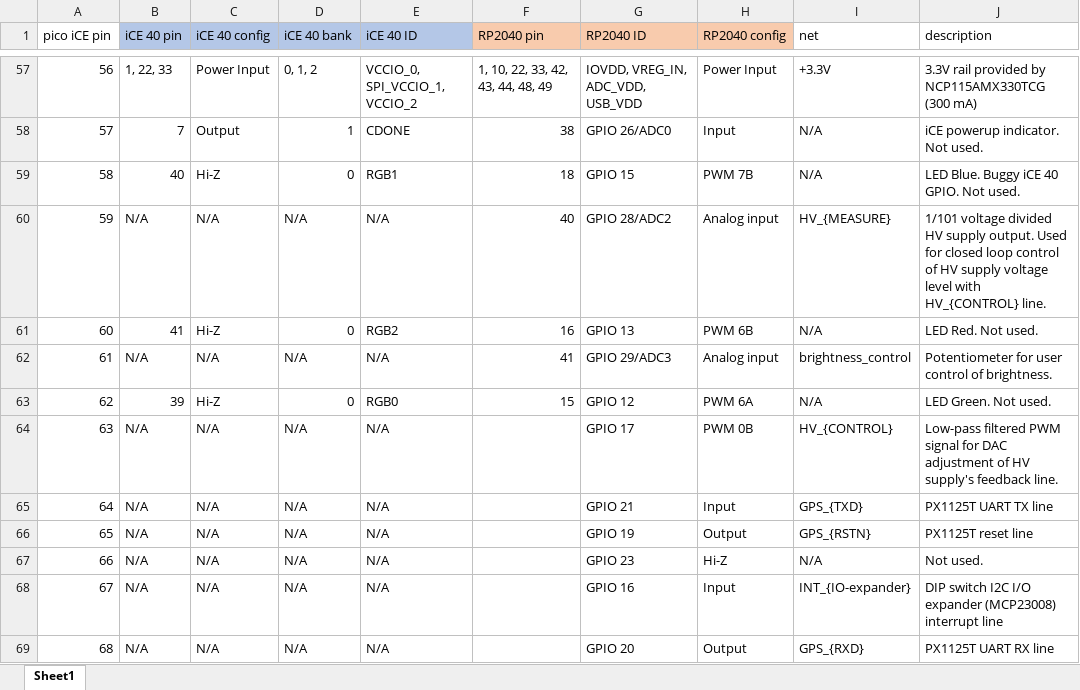
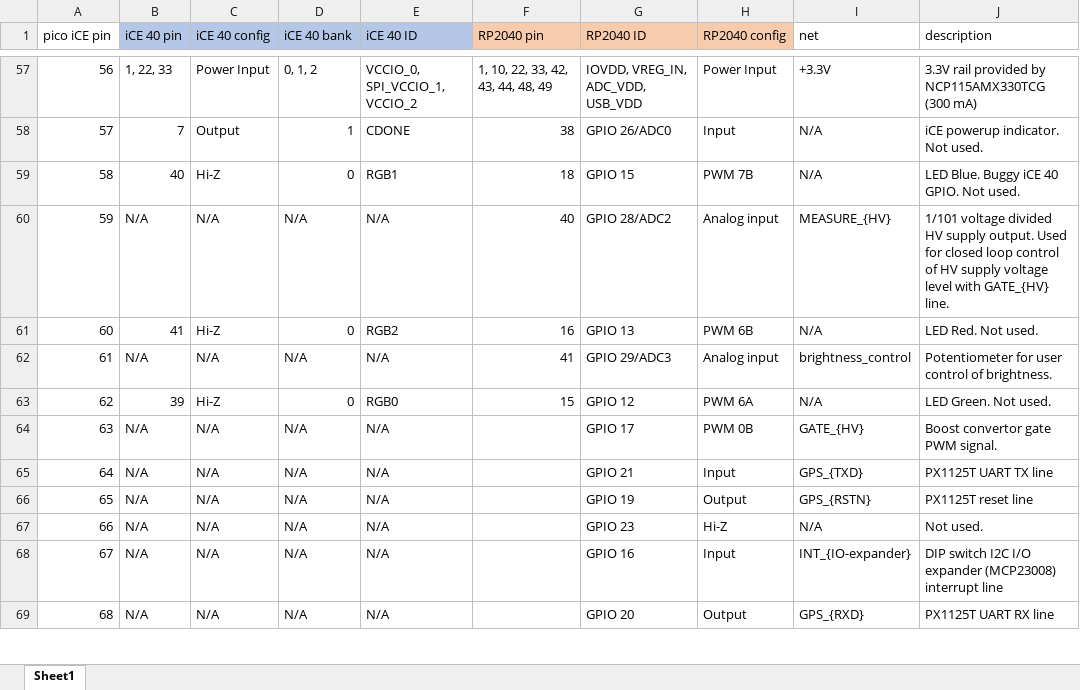
Before and after one commit to willis936/nixie-clock-ice, an Excel workbook: pin-assignments.xlsx, sheet Sheet1, drawn as a sheet; only a part is shown, gaps mark what is left out; values as stored, in another font and other column widths than the file's, no borders; conditional formats and table styles not drawn; the diff names each change by its address in the sheet, - before the commit and + after, or states it on an @@ line.

```diff
--- a/pin-assignments.xlsx (sheet Sheet1)
+++ b/pin-assignments.xlsx (sheet Sheet1)
-I60 (net): HV_{MEASURE}
+I60 (net): MEASURE_{HV}
-J60 (description): …level with HV_{CONTROL} line.
+J60 (description): …level with GATE_{HV} line.
-I64 (net): HV_{CONTROL}
+I64 (net): GATE_{HV}
-J64 (description): Low-pass filtered PWM signal for DAC adjustment of HV supply's feedback line.
+J64 (description): Boost convertor gate PWM signal.
```
Also changed, not shown: hardware/BOM-nixieAccurateClock.xlsx, hardware/KiCad/nixieAccurateClock/boost-convertor-calcs.xlsx, 28 other files.
